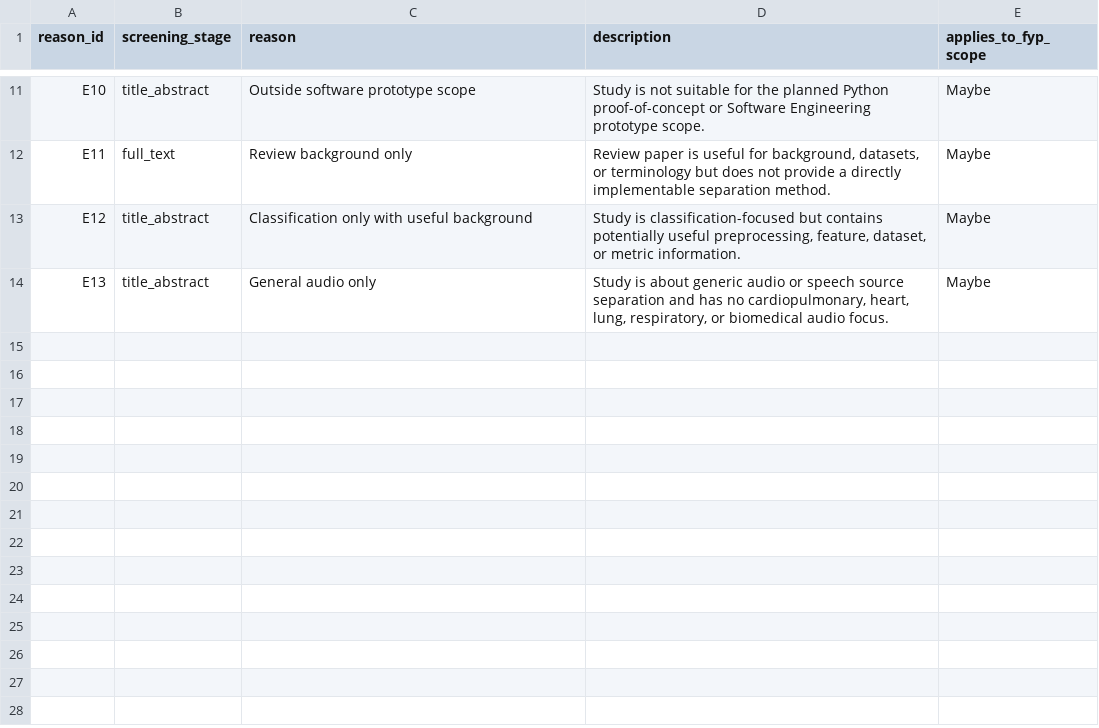
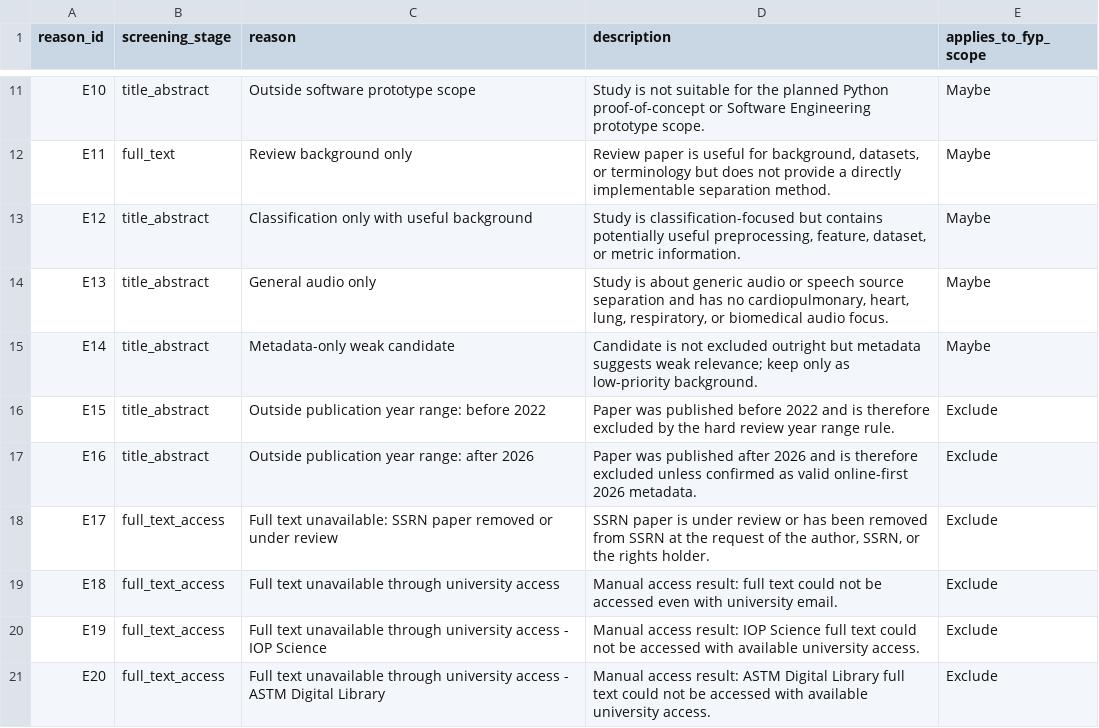
Before and after one commit to ASHRAF-2004/fyp-cardiopulmonary-sound-separation-report, a CSV file: literature-review/metadata/exclusion_reasons.csv, drawn as a sheet; only a part is shown, gaps mark what is left out; the diff names each change by its address in the sheet, - before the commit and + after, or states it on an @@ line.

Commit message:
Update access decisions and add downloaded literature PDFs

```diff
--- a/literature-review/metadata/exclusion_reasons.csv
+++ b/literature-review/metadata/exclusion_reasons.csv
+row 15: E14 | title_abstract | Metadata-only weak candidate | Candidate is not excluded outright but metadata suggests weak relevance; keep only as low-priority background. | Maybe
+row 16: E15 | title_abstract | Outside publication year range: before 2022 | Paper was published before 2022 and is therefore excluded by the hard review year range rule. | Exclude
+row 17: E16 | title_abstract | Outside publication year range: after 2026 | Paper was published after 2026 and is therefore excluded unless confirmed as valid online-first 2026 metadata. | Exclude
+row 18: E17 | full_text_access | Full text unavailable: SSRN paper removed or under review | SSRN paper is under review or has been removed from SSRN at the request of the author, SSRN, or the rights holder. | Exclude
+row 19: E18 | full_text_access | Full text unavailable through university access | Manual access result: full text could not be accessed even with university email. | Exclude
+row 20: E19 | full_text_access | Full text unavailable through university access - IOP Science | Manual access result: IOP Science full text could not be accessed with available university access. | Exclude
+row 21: E20 | full_text_access | Full text unavailable through university access - ASTM Digital Library | Manual access result: ASTM Digital Library full text could not be accessed with available university access. | Exclude
```
Also changed, not shown: 26 other files.
